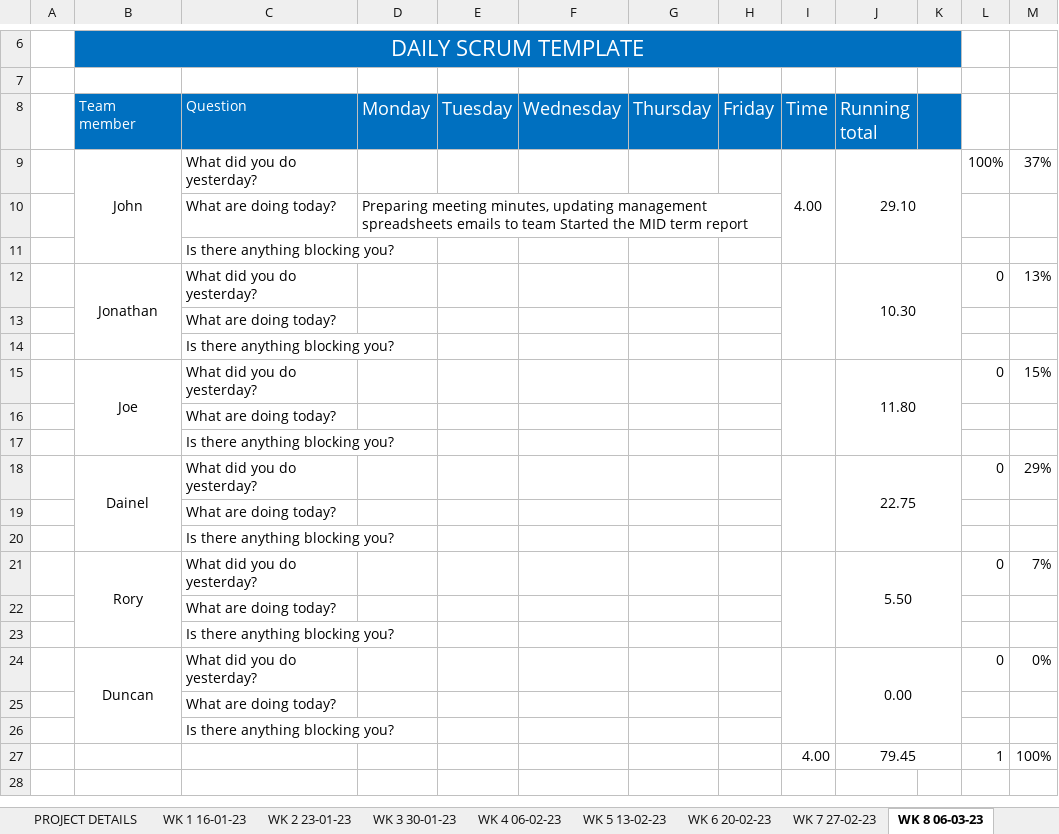
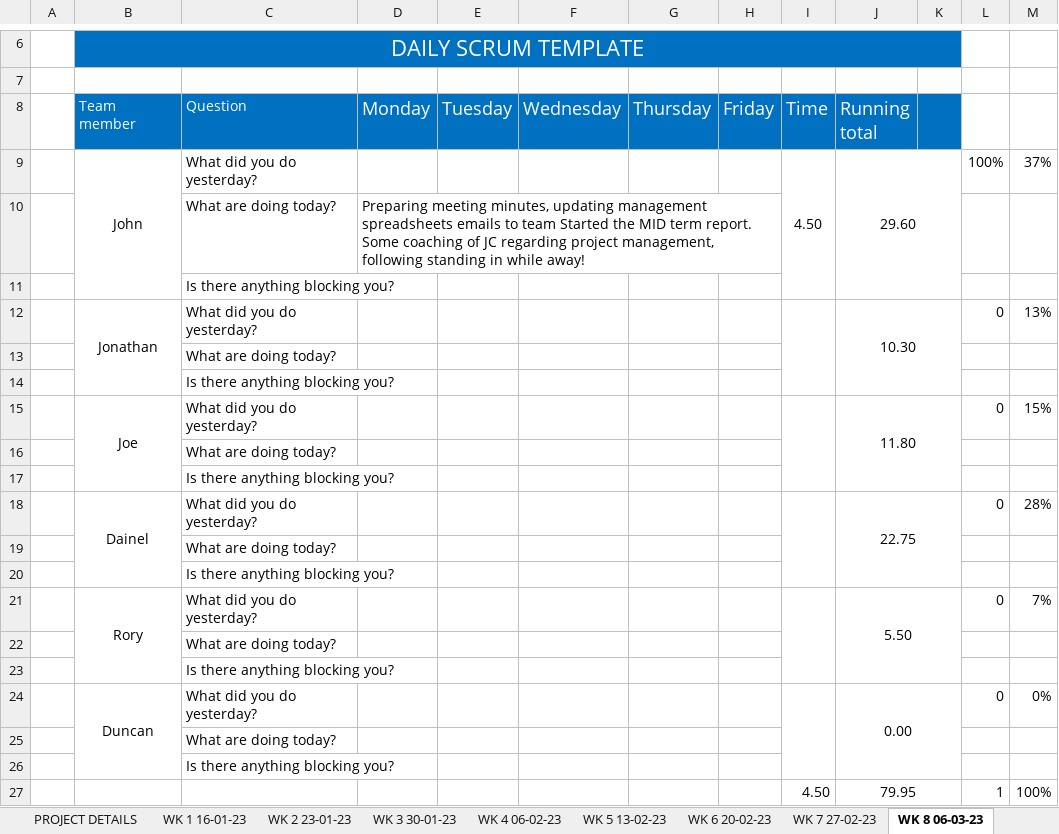
Before and after one commit to JBLACK2889/MENS-SHED-SOC09109, an Excel workbook: Documentation/daily-scrum-meeting.xlsx, sheet WK 8 06-03-23, drawn as a sheet; only a part is shown, gaps mark what is left out; values as stored, in another font and other column widths than the file's, no borders; the diff names each change by its address in the sheet, - before the commit and + after, or states it on an @@ line.

```diff
--- a/Documentation/daily-scrum-meeting.xlsx (sheet WK 8 06-03-23)
+++ b/Documentation/daily-scrum-meeting.xlsx (sheet WK 8 06-03-23)
-I9 (Time): 4.00
+I9 (Time): 4.50
-J9 (Running total): 29.10
+J9 (Running total): 29.60
-D10 (Monday): …MID term report
+D10 (Monday): …MID term report. Some coaching of JC regarding project management, following standing in while away!
-M18: 29%
+M18: 28%
-I27 (Time): 4.00
+I27 (Time): 4.50
-J27 (Running total): 79.45
+J27 (Running total): 79.95
```
Also changed, not shown: sheet WK 9 13-03-23, sheet WK 6 20-02-23, Documentation/ProjectManager-Status-Report-Template-ND.xlsx, 1 other file.
